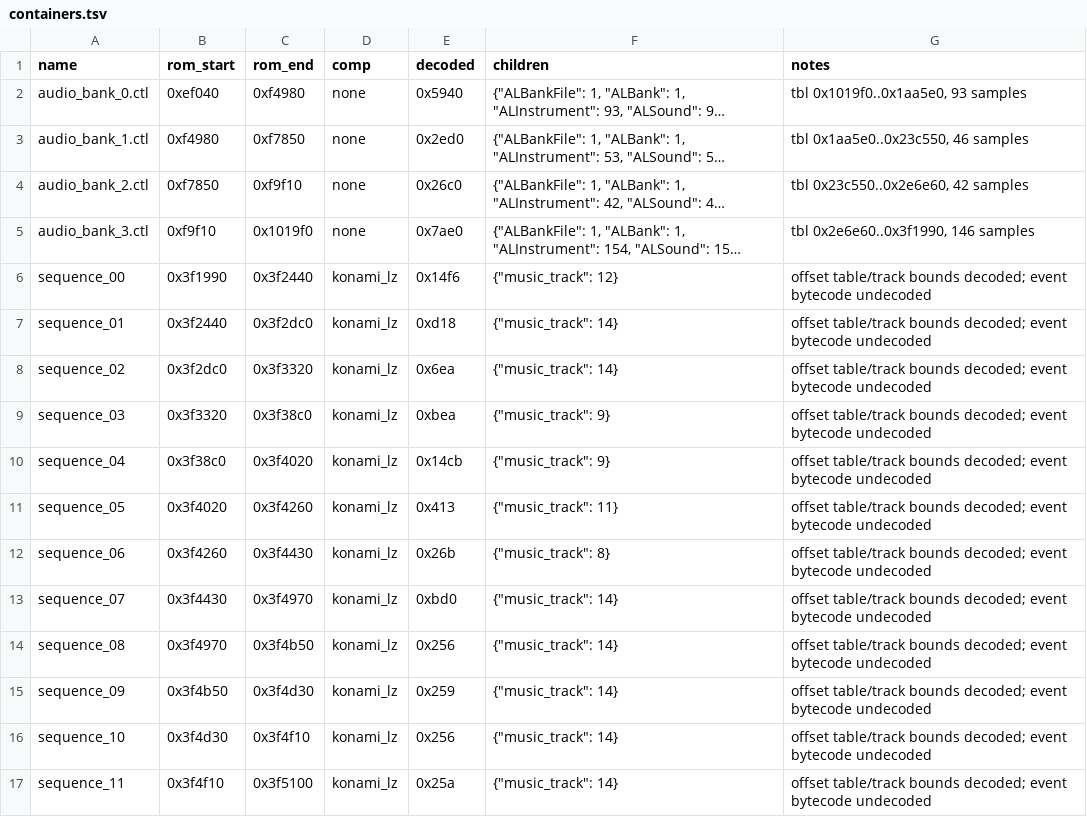
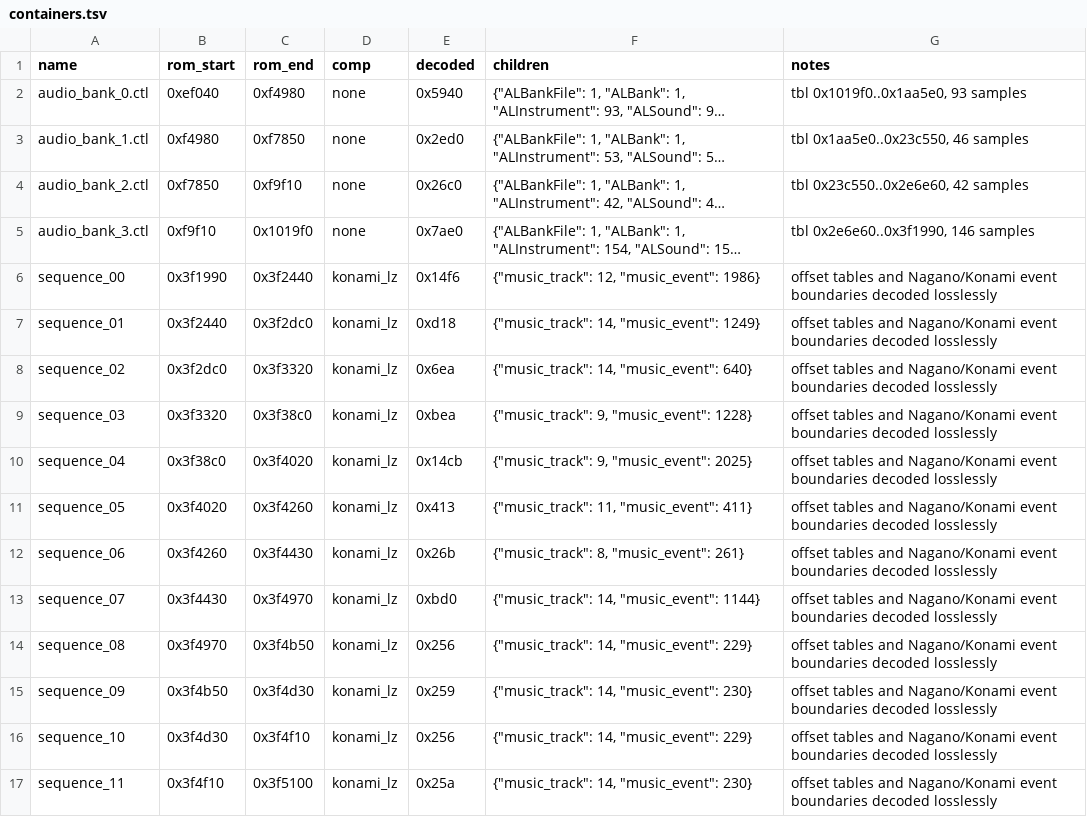
Before and after one commit to TheGh0stShip/Nagano-Winter-Olympics-98-N64, a TSV file: analysis/data_map/containers.tsv, drawn as a sheet; only a part is shown; long unchanged cells end in …; the diff covers the shown part only; the diff names each change by its address in the sheet, - before the commit and + after, or states it on an @@ line.

Commit message:
Decode music events and map nested assets

```diff
--- a/analysis/data_map/containers.tsv
+++ b/analysis/data_map/containers.tsv
-F6 (children): {"music_track": 12}
+F6 (children): {"music_track": 12, "music_event": 1986}
-G6:G17 (notes): offset table/track bounds decoded; event bytecode undecoded
+G6:G17 (notes): offset tables and Nagano/Konami event boundaries decoded losslessly
-F7 (children): {"music_track": 14}
+F7 (children): {"music_track": 14, "music_event": 1249}
-F8 (children): {"music_track": 14}
+F8 (children): {"music_track": 14, "music_event": 640}
-F9 (children): {"music_track": 9}
+F9 (children): {"music_track": 9, "music_event": 1228}
-F10 (children): {"music_track": 9}
+F10 (children): {"music_track": 9, "music_event": 2025}
-F11 (children): {"music_track": 11}
+F11 (children): {"music_track": 11, "music_event": 411}
-F12 (children): {"music_track": 8}
+F12 (children): {"music_track": 8, "music_event": 261}
-F13 (children): {"music_track": 14}
+F13 (children): {"music_track": 14, "music_event": 1144}
-F14 (children): {"music_track": 14}
+F14 (children): {"music_track": 14, "music_event": 229}
-F15 (children): {"music_track": 14}
+F15 (children): {"music_track": 14, "music_event": 230}
-F16 (children): {"music_track": 14}
+F16 (children): {"music_track": 14, "music_event": 229}
-F17 (children): {"music_track": 14}
+F17 (children): {"music_track": 14, "music_event": 230}
```
Also changed, not shown: 22 edited cells elsewhere in this file, 8 other files.
